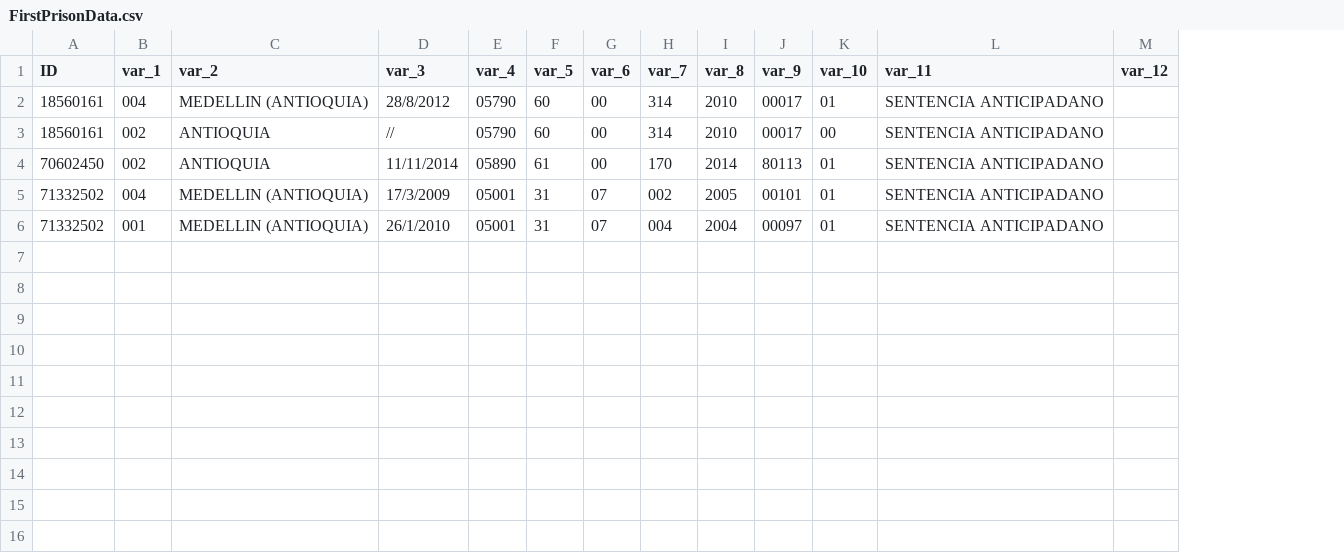
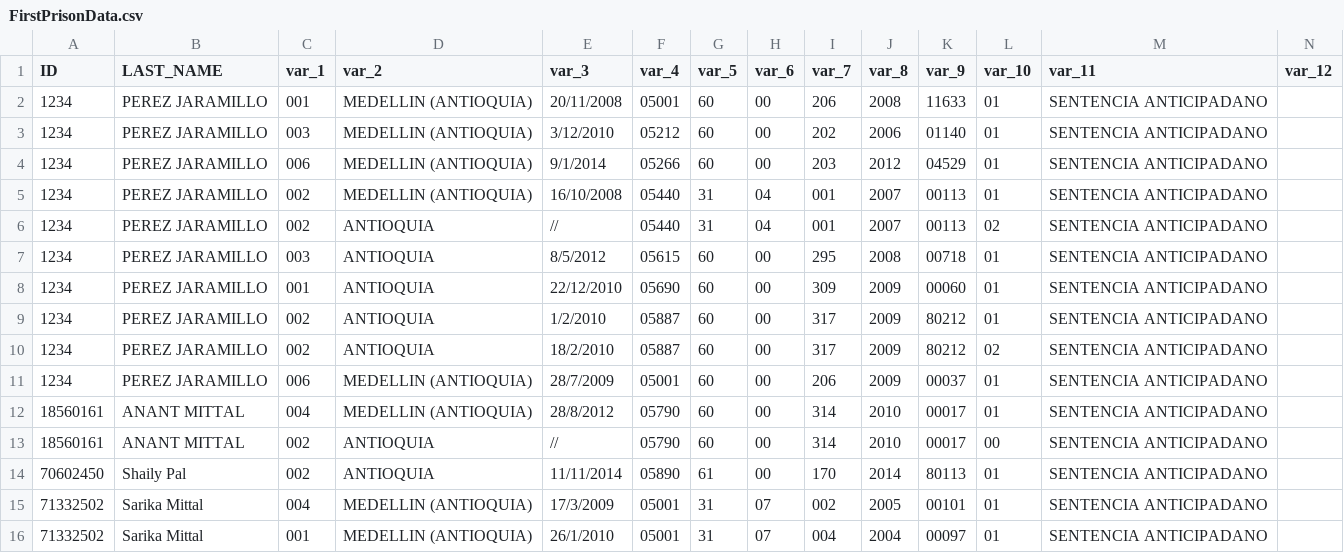
Before and after one commit to anantmittal/carolina_prisoner_database, a CSV file: FirstPrisonData.csv, drawn as a sheet; only a part is shown; rows hold the shown columns only; the diff names each change by its address in the sheet, - before the commit and + after, or states it on an @@ line.

Commit message:
Final code with names

```diff
--- a/FirstPrisonData.csv
+++ b/FirstPrisonData.csv
+column B (LAST_NAME), rows 12-16: ANANT MITTAL | ANANT MITTAL | Shaily Pal | Sarika Mittal | Sarika Mittal
+row 2: 1234 | PEREZ JARAMILLO | 001 | MEDELLIN (ANTIOQUIA) | 20/11/2008 | 05001 | 60 | 00 | 206 | 2008 | 11633 | 01 | SENTENCIA ANTICIPADANO
+row 3: 1234 | PEREZ JARAMILLO | 003 | MEDELLIN (ANTIOQUIA) | 3/12/2010 | 05212 | 60 | 00 | 202 | 2006 | 01140 | 01 | SENTENCIA ANTICIPADANO
+row 4: 1234 | PEREZ JARAMILLO | 006 | MEDELLIN (ANTIOQUIA) | 9/1/2014 | 05266 | 60 | 00 | 203 | 2012 | 04529 | 01 | SENTENCIA ANTICIPADANO
+row 5: 1234 | PEREZ JARAMILLO | 002 | MEDELLIN (ANTIOQUIA) | 16/10/2008 | 05440 | 31 | 04 | 001 | 2007 | 00113 | 01 | SENTENCIA ANTICIPADANO
+row 6: 1234 | PEREZ JARAMILLO | 002 | ANTIOQUIA | // | 05440 | 31 | 04 | 001 | 2007 | 00113 | 02 | SENTENCIA ANTICIPADANO
+row 7: 1234 | PEREZ JARAMILLO | 003 | ANTIOQUIA | 8/5/2012 | 05615 | 60 | 00 | 295 | 2008 | 00718 | 01 | SENTENCIA ANTICIPADANO
+row 8: 1234 | PEREZ JARAMILLO | 001 | ANTIOQUIA | 22/12/2010 | 05690 | 60 | 00 | 309 | 2009 | 00060 | 01 | SENTENCIA ANTICIPADANO
+row 9: 1234 | PEREZ JARAMILLO | 002 | ANTIOQUIA | 1/2/2010 | 05887 | 60 | 00 | 317 | 2009 | 80212 | 01 | SENTENCIA ANTICIPADANO
+row 10: 1234 | PEREZ JARAMILLO | 002 | ANTIOQUIA | 18/2/2010 | 05887 | 60 | 00 | 317 | 2009 | 80212 | 02 | SENTENCIA ANTICIPADANO
+row 11: 1234 | PEREZ JARAMILLO | 006 | MEDELLIN (ANTIOQUIA) | 28/7/2009 | 05001 | 60 | 00 | 206 | 2009 | 00037 | 01 | SENTENCIA ANTICIPADANO
```
Also changed, not shown: 7 other files.
